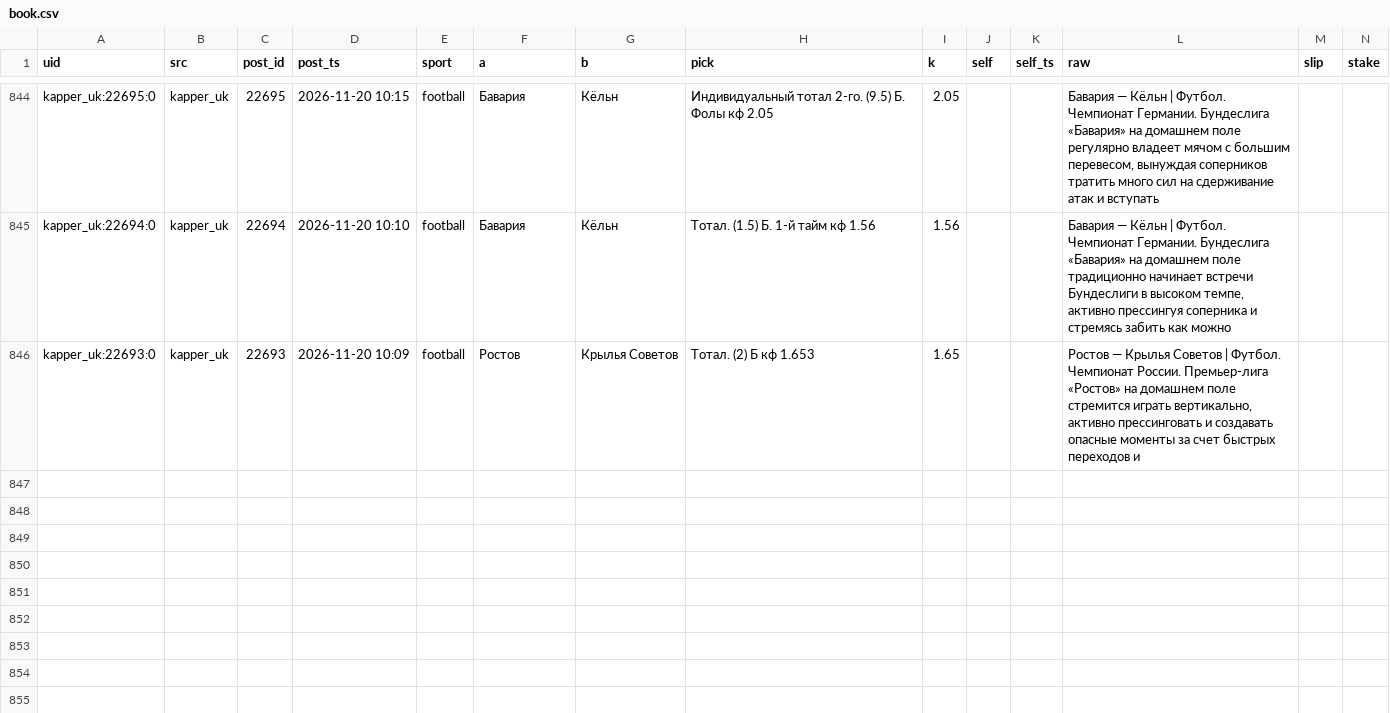
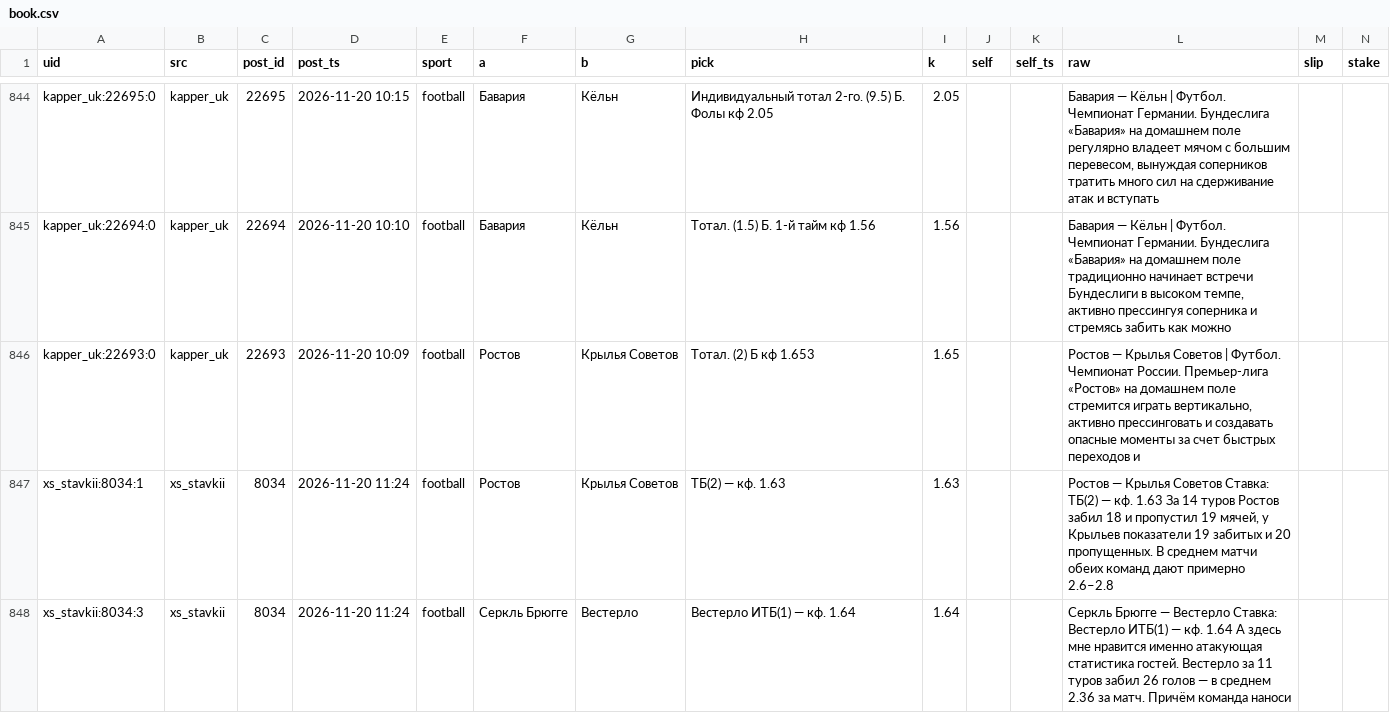
Before and after one commit to vassoffat-cell/tennisbot, a CSV file: football/data/tips/book.csv, drawn as a sheet; only a part is shown, gaps mark what is left out; rows hold the shown columns only; the diff names each change by its address in the sheet, - before the commit and + after, or states it on an @@ line.

```diff
--- a/football/data/tips/book.csv
+++ b/football/data/tips/book.csv
+row 847: xs_stavkii:8034:1 | xs_stavkii | 8034 | 2026-11-20 11:24 | football | Ростов | Крылья Советов | ТБ(2) — кф. 1.63 | 1.63 |  |  | Ростов — Крылья Советов Ставка: ТБ(2) — кф. 1.63 За 14 туров Ростов забил 18 и пропустил 19 мячей, у Крыльев показатели 19 забитых и 20 пропущенных. В среднем матчи обеих команд дают примерно 2.6–2.8
+row 848: xs_stavkii:8034:3 | xs_stavkii | 8034 | 2026-11-20 11:24 | football | Серкль Брюгге | Вестерло | Вестерло ИТБ(1) — кф. 1.64 | 1.64 |  |  | Серкль Брюгге — Вестерло Ставка: Вестерло ИТБ(1) — кф. 1.64 А здесь мне нравится именно атакующая статистика гостей. Вестерло за 11 туров забил 26 голов — в среднем 2.36 за матч. Причём команда наноси
```
Also changed, not shown: football/data/tips/book_ind.csv, 6 other files.
